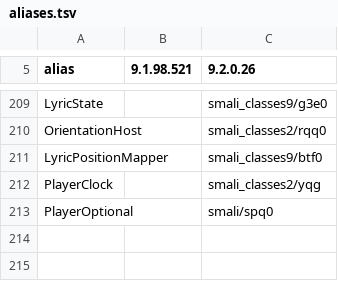
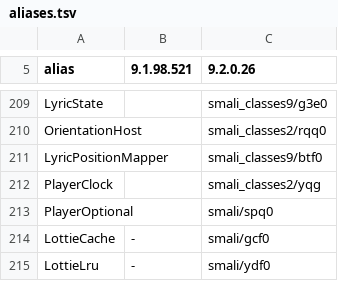
Before and after one commit to n0thhhing/spatch, a TSV file: scripts/port/aliases.tsv, drawn as a sheet; only a part is shown, gaps mark what is left out.

Commit message:
Live theme switches drop Lottie's cached animations, so the saved check and other animations take the new colours without a restart

```diff
--- a/scripts/port/aliases.tsv
+++ b/scripts/port/aliases.tsv
@@ -213 +213,3 @@ PlayerClock		smali_classes2/yqg
 PlayerOptional		smali/spq0
+LottieCache	-	smali/gcf0
+LottieLru	-	smali/ydf0
```
Also changed, not shown: 4 other files.
